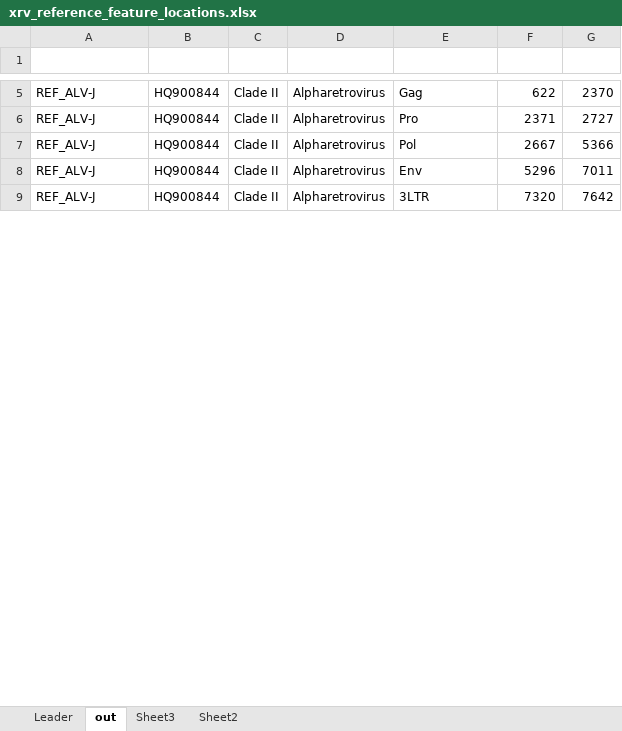
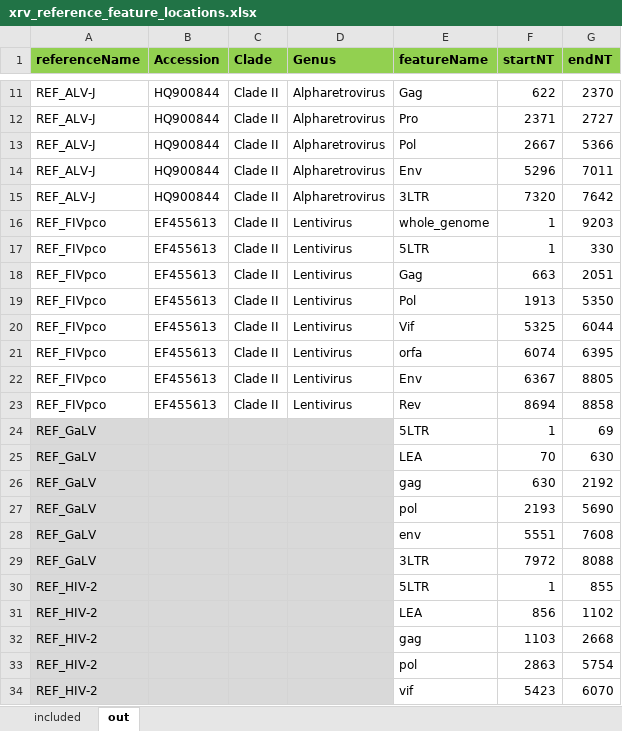
Before and after one commit to giffordlabcvr/RVdb, an Excel workbook: tabular/xrv/xrv_reference_feature_locations.xlsx, sheet out, drawn as a sheet; only a part is shown, gaps mark what is left out; values as stored, in another font and other column widths than the file's, no borders; the diff covers the shown part only; the diff names each change by its address in the sheet, - before the commit and + after, or states it on an @@ line.

```diff
--- a/tabular/xrv/xrv_reference_feature_locations.xlsx (sheet out)
+++ b/tabular/xrv/xrv_reference_feature_locations.xlsx (sheet out)
-sheet tab: Leader
+sheet tab: included
-sheet tab: Sheet3
-sheet tab: Sheet2
-row 1: (empty)
+row 1: referenceName | Accession | Clade | Genus | featureName | startNT | endNT
-A1:G1 fill: none
+A1:G1 fill: #92D050
@@ row 25 moved to row 16: REF_FIVpco @@
@@ row 26 moved to row 17: REF_FIVpco @@
@@ row 27 moved to row 18: REF_FIVpco @@
@@ row 28 moved to row 19: REF_FIVpco @@
@@ row 29 moved to row 20: REF_FIVpco @@
@@ row 30 moved to row 21: REF_FIVpco @@
@@ row 31 moved to row 22: REF_FIVpco @@
@@ row 32 moved to row 23: REF_FIVpco @@
+row 24: REF_GaLV |  |  |  | 5LTR | 1 | 69
+row 25: REF_GaLV |  |  |  | LEA | 70 | 630
+row 26: REF_GaLV |  |  |  | gag | 630 | 2192
+row 27: REF_GaLV |  |  |  | pol | 2193 | 5690
+row 28: REF_GaLV |  |  |  | env | 5551 | 7608
+row 29: REF_GaLV |  |  |  | 3LTR | 7972 | 8088
+row 30: REF_HIV-2 |  |  |  | 5LTR | 1 | 855
+row 31: REF_HIV-2 |  |  |  | LEA | 856 | 1102
+row 32: REF_HIV-2 |  |  |  | gag | 1103 | 2668
+row 33: REF_HIV-2 |  |  |  | pol | 2863 | 5754
+row 34: REF_HIV-2 |  |  |  | vif | 5423 | 6070
```
Also changed, not shown: 122 added rows and 4 moved rows elsewhere in this sheet, sheet included, tabular/xrv/xrv_side_data.xlsx, 14 other files.
